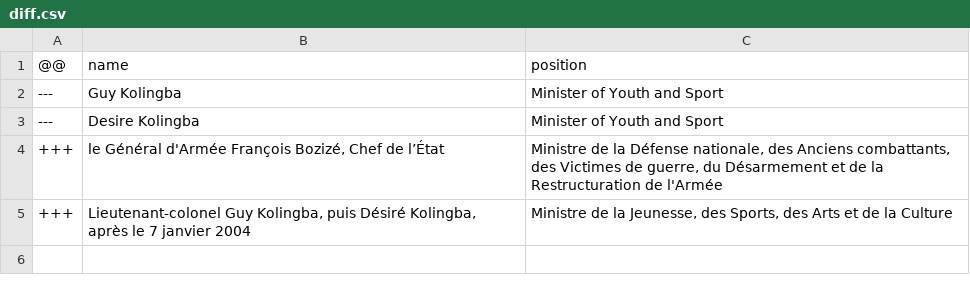
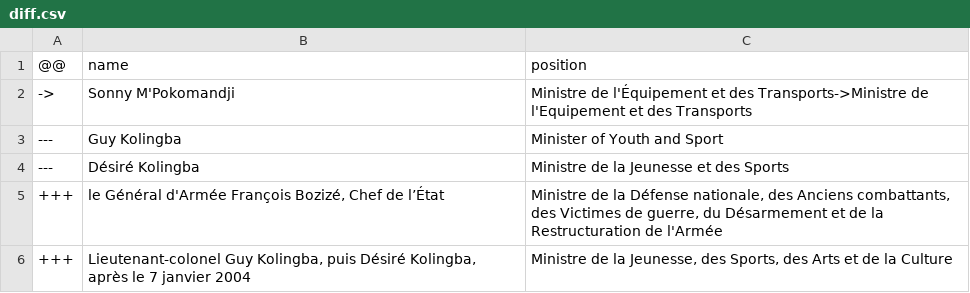
Before and after one commit to every-politician-scrapers/central-african-republic, a CSV file: sources/gaombalet-1/diff.csv, drawn as a sheet.

Commit message:
Compare external sources to Wikidata

```diff
--- a/sources/gaombalet-1/diff.csv
+++ b/sources/gaombalet-1/diff.csv
@@ -1,4 +1,5 @@
 @@,name,position
+->,Sonny M'Pokomandji,Ministre de l'Équipement et des Transports->Ministre de l'Equipement et des Transports
 ---,Guy Kolingba,Minister of Youth and Sport
----,Desire Kolingba,Minister of Youth and Sport
+---,Désiré Kolingba,Ministre de la Jeunesse et des Sports
 +++,"le Général d'Armée François Bozizé, Chef de l’État","Ministre de la Défense nationale, des Anciens combattants, des Victimes de guerre, du Désarmement et de la Restructuration de l'Armée"
```
Also changed, not shown: sources/dote-2/wikidata.csv, sources/dote-3/wikidata.csv, 8 other files.
